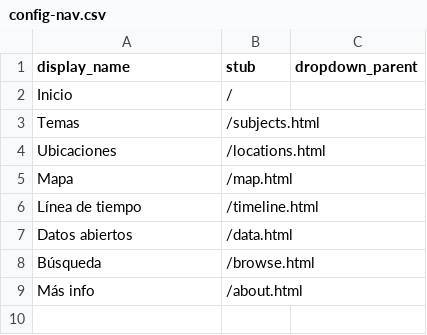
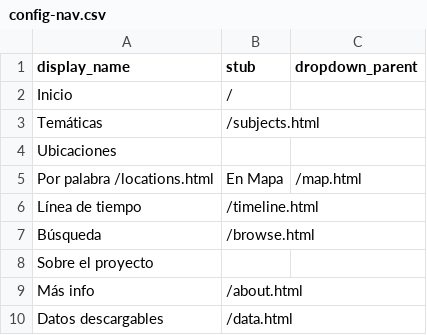
Before and after one commit to ticomorales/AVDMSBSXX, a CSV file: _data/config-nav.csv, drawn as a sheet; removed rows and columns are numbered as before the commit, all else as after; the diff names each change by its address in the sheet, - before the commit and + after, or states it on an @@ line.

Commit message:
Update config-nav.csv
actualizacion de menus

```diff
--- a/_data/config-nav.csv
+++ b/_data/config-nav.csv
-A3 (display_name): Temas
+A3 (display_name): Temáticas
-B4 (stub): /locations.html
+B4 (stub): (empty)
-row 5: Mapa | /map.html
+row 5: Por palabra /locations.html | En Mapa | /map.html
-row 7: Datos abiertos | /data.html
+row 8: Sobre el proyecto
+row 10: Datos descargables | /data.html
```
